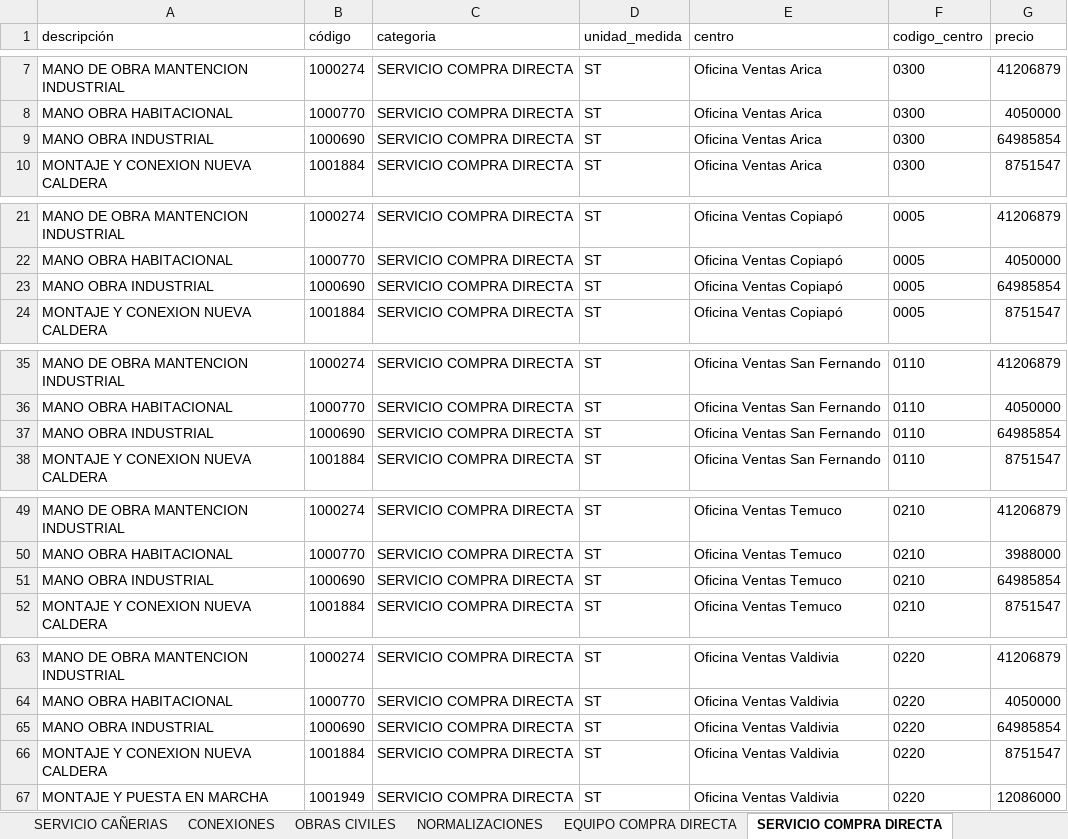
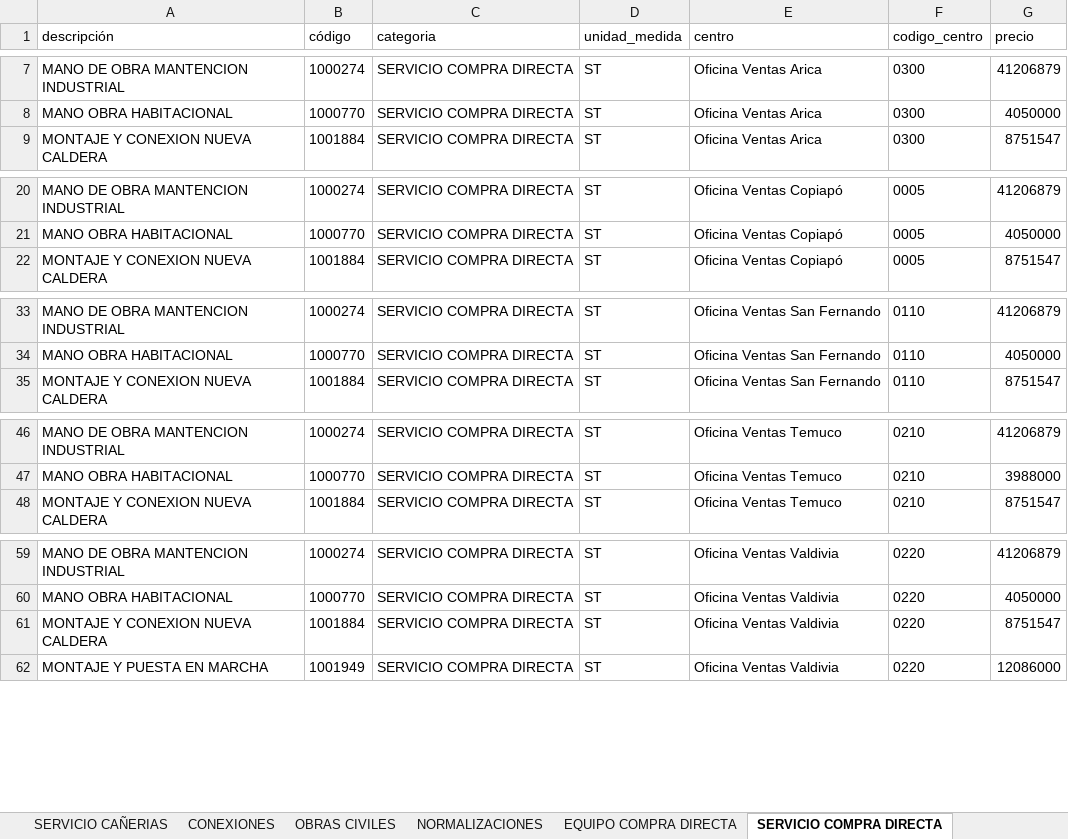
Before and after one commit to devece/planilla-cotizacion, an Excel workbook: base_datos.xlsx, sheet SERVICIO COMPRA DIRECTA, drawn as a sheet; only a part is shown, gaps mark what is left out; values as stored, in another font and other column widths than the file's, no borders; the diff covers the shown part only; the diff names each change by its address in the sheet, - before the commit and + after, or states it on an @@ line.

```diff
--- a/base_datos.xlsx (sheet SERVICIO COMPRA DIRECTA)
+++ b/base_datos.xlsx (sheet SERVICIO COMPRA DIRECTA)
-row 9: MANO OBRA INDUSTRIAL | 1000690 | SERVICIO COMPRA DIRECTA | ST | Oficina Ventas Arica | 0300 | 64985854
-row 23: MANO OBRA INDUSTRIAL | 1000690 | SERVICIO COMPRA DIRECTA | ST | Oficina Ventas Copiapó | 0005 | 64985854
-row 37: MANO OBRA INDUSTRIAL | 1000690 | SERVICIO COMPRA DIRECTA | ST | Oficina Ventas San Fernando | 0110 | 64985854
-row 51: MANO OBRA INDUSTRIAL | 1000690 | SERVICIO COMPRA DIRECTA | ST | Oficina Ventas Temuco | 0210 | 64985854
-row 65: MANO OBRA INDUSTRIAL | 1000690 | SERVICIO COMPRA DIRECTA | ST | Oficina Ventas Valdivia | 0220 | 64985854
```
Also changed, not shown: 9 removed rows elsewhere in this sheet, sheet CONEXIONES, sheet NORMALIZACIONES, sheet OBRAS CIVILES, sheet SERVICIO CAÑERIAS, 1 other file.
